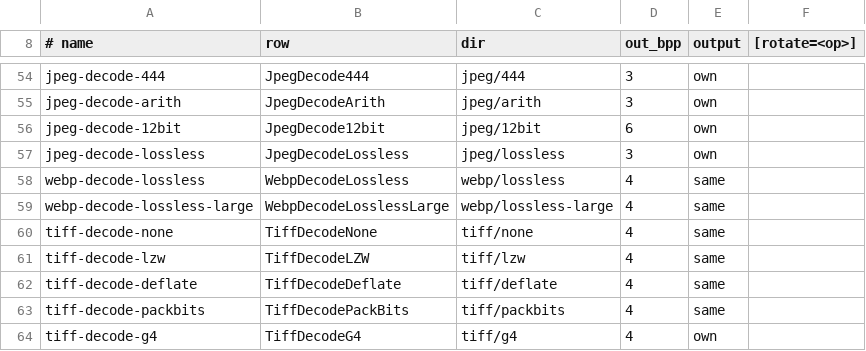
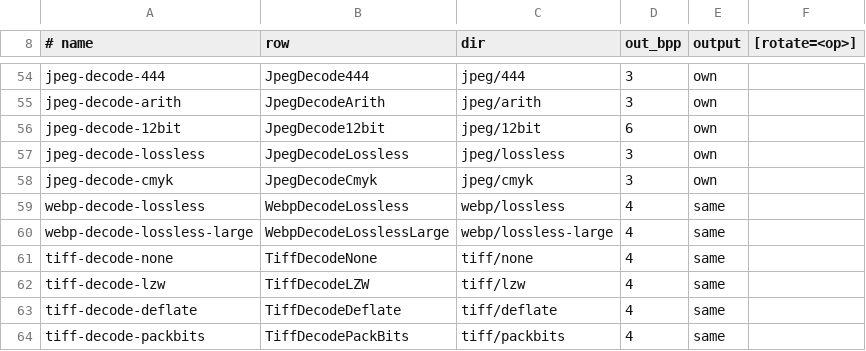
Before and after one commit to baskingspot/image, a TSV file: bench/ops.tsv, drawn as a sheet; only a part is shown, gaps mark what is left out; the shorter side is filled out with more unchanged rows; the diff names each change by its address in the sheet, - before the commit and + after, or states it on an @@ line.

Commit message:
bench: add JPEG CMYK rows
docs/slop/results/jpeg-cmyk-20261102.md: 1.21-3.68x libjpeg-turbo and 1.45-1.98x Wuffs by size class, with the lowest or equal peak RSS in every class.

```diff
--- a/bench/ops.tsv
+++ b/bench/ops.tsv
+row 58: jpeg-decode-cmyk | JpegDecodeCmyk | jpeg/cmyk | 3 | own
```
Also changed, not shown: 23 other files.
